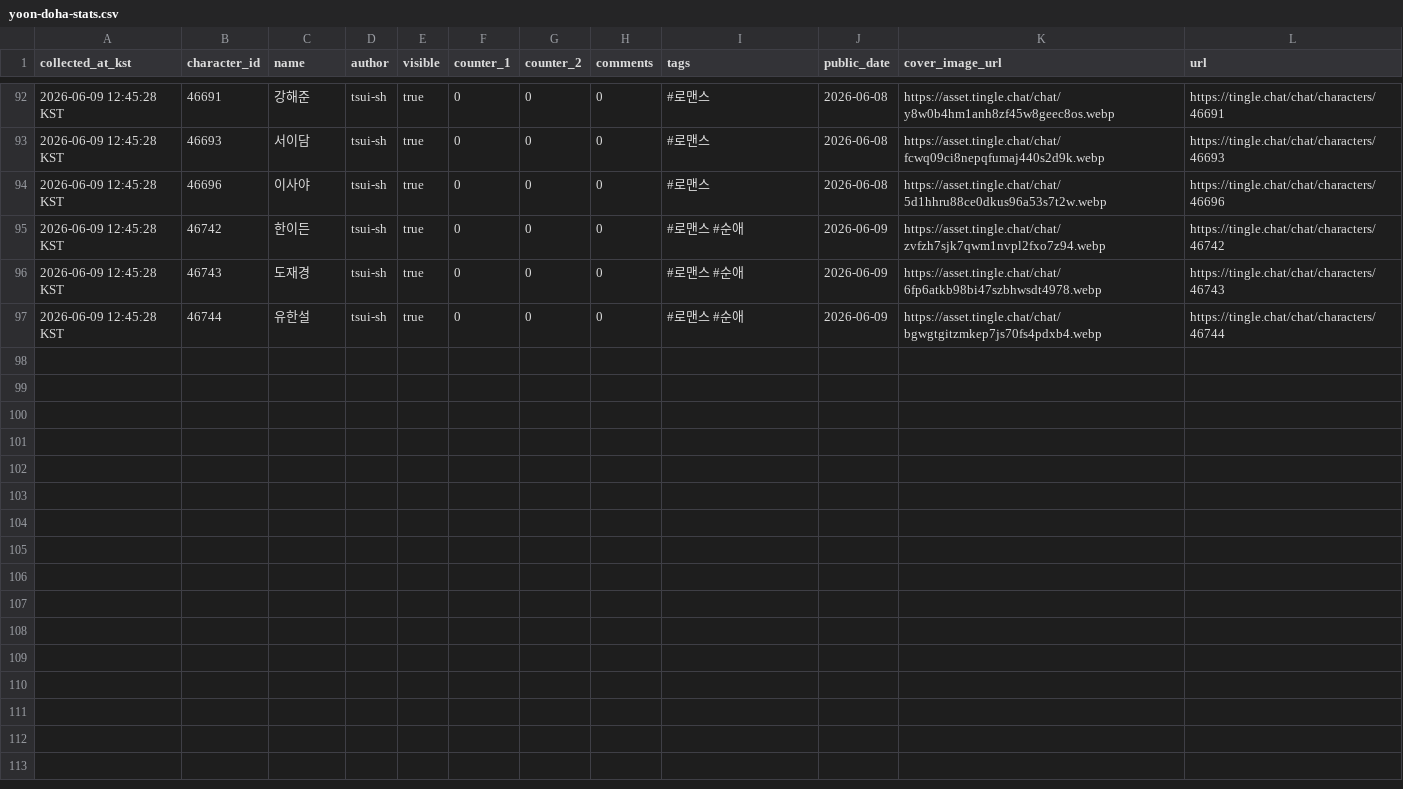
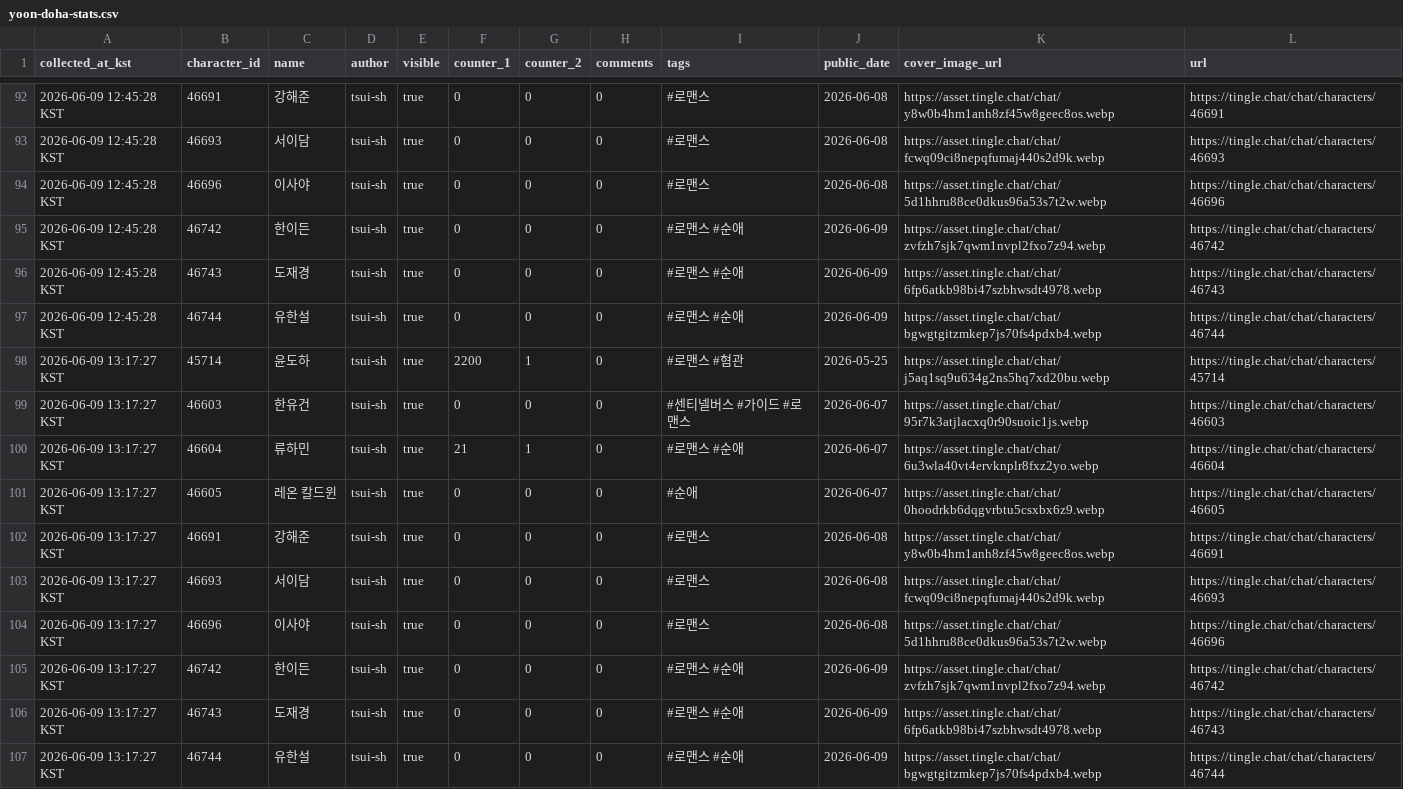
Before and after one commit to gdrpaul3-byte/yoon_doha_tracker, a CSV file: data/yoon-doha-stats.csv, drawn as a sheet; only a part is shown, gaps mark what is left out; the diff names each change by its address in the sheet, - before the commit and + after, or states it on an @@ line.

Commit message:
Update Tingle character portfolio data

```diff
--- a/data/yoon-doha-stats.csv
+++ b/data/yoon-doha-stats.csv
+row 98: 2026-06-09 13:17:27 KST | 45714 | 윤도하 | tsui-sh | true | 2200 | 1 | 0 | #로맨스 #혐관 | 2026-05-25 | https://asset.tingle.chat/chat/j5aq1sq9u634g2ns5hq7xd20bu.webp | https://tingle.chat/chat/characters/45714
+row 99: 2026-06-09 13:17:27 KST | 46603 | 한유건 | tsui-sh | true | 0 | 0 | 0 | #센티넬버스 #가이드 #로맨스 | 2026-06-07 | https://asset.tingle.chat/chat/95r7k3atjlacxq0r90suoic1js.webp | https://tingle.chat/chat/characters/46603
+row 100: 2026-06-09 13:17:27 KST | 46604 | 류하민 | tsui-sh | true | 21 | 1 | 0 | #로맨스 #순애 | 2026-06-07 | https://asset.tingle.chat/chat/6u3wla40vt4ervknplr8fxz2yo.webp | https://tingle.chat/chat/characters/46604
+row 101: 2026-06-09 13:17:27 KST | 46605 | 레온 칼드윈 | tsui-sh | true | 0 | 0 | 0 | #순애 | 2026-06-07 | https://asset.tingle.chat/chat/0hoodrkb6dqgvrbtu5csxbx6z9.webp | https://tingle.chat/chat/characters/46605
+row 102: 2026-06-09 13:17:27 KST | 46691 | 강해준 | tsui-sh | true | 0 | 0 | 0 | #로맨스 | 2026-06-08 | https://asset.tingle.chat/chat/y8w0b4hm1anh8zf45w8geec8os.webp | https://tingle.chat/chat/characters/46691
+row 103: 2026-06-09 13:17:27 KST | 46693 | 서이담 | tsui-sh | true | 0 | 0 | 0 | #로맨스 | 2026-06-08 | https://asset.tingle.chat/chat/fcwq09ci8nepqfumaj440s2d9k.webp | https://tingle.chat/chat/characters/46693
+row 104: 2026-06-09 13:17:27 KST | 46696 | 이사야 | tsui-sh | true | 0 | 0 | 0 | #로맨스 | 2026-06-08 | https://asset.tingle.chat/chat/5d1hhru88ce0dkus96a53s7t2w.webp | https://tingle.chat/chat/characters/46696
+row 105: 2026-06-09 13:17:27 KST | 46742 | 한이든 | tsui-sh | true | 0 | 0 | 0 | #로맨스 #순애 | 2026-06-09 | https://asset.tingle.chat/chat/zvfzh7sjk7qwm1nvpl2fxo7z94.webp | https://tingle.chat/chat/characters/46742
+row 106: 2026-06-09 13:17:27 KST | 46743 | 도재경 | tsui-sh | true | 0 | 0 | 0 | #로맨스 #순애 | 2026-06-09 | https://asset.tingle.chat/chat/6fp6atkb98bi47szbhwsdt4978.webp | https://tingle.chat/chat/characters/46743
+row 107: 2026-06-09 13:17:27 KST | 46744 | 유한설 | tsui-sh | true | 0 | 0 | 0 | #로맨스 #순애 | 2026-06-09 | https://asset.tingle.chat/chat/bgwgtgitzmkep7js70fs4pdxb4.webp | https://tingle.chat/chat/characters/46744
```
Also changed, not shown: 2 other files.
